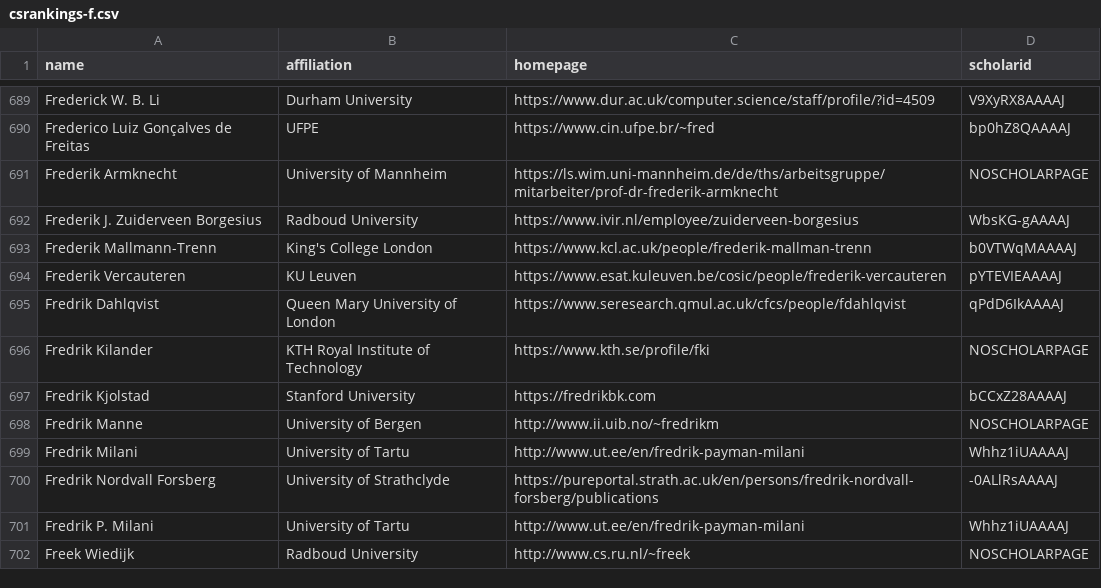
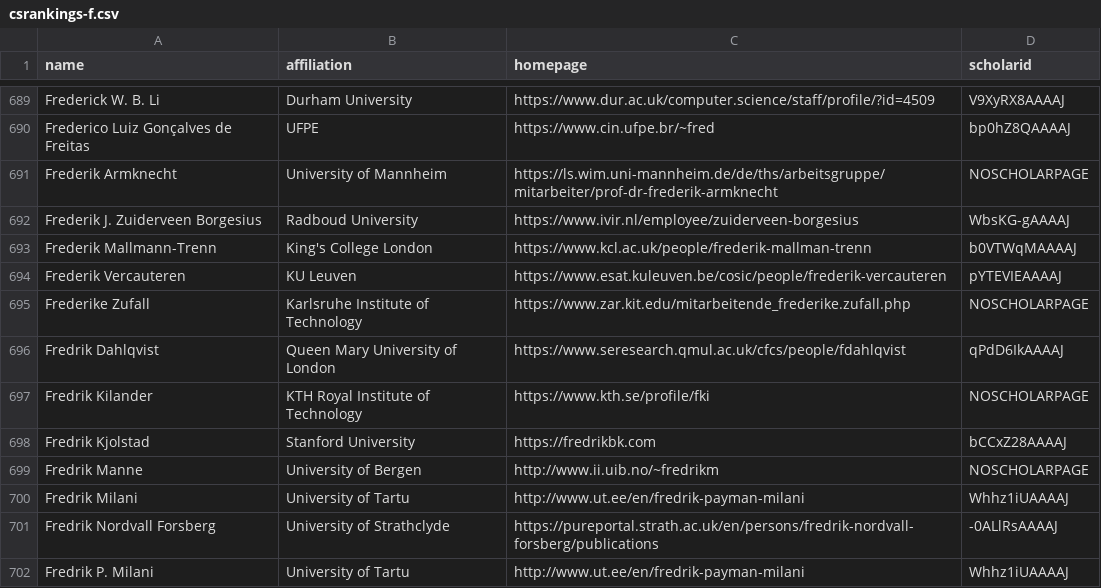
Before and after one commit to LiuFang816/CSrankings, a CSV file: csrankings-f.csv, drawn as a sheet; only a part is shown, gaps mark what is left out; the shorter side is filled out with more unchanged rows; the diff names each change by its address in the sheet, - before the commit and + after, or states it on an @@ line.

```diff
--- a/csrankings-f.csv
+++ b/csrankings-f.csv
+row 695: Frederike Zufall | Karlsruhe Institute of Technology | https://www.zar.kit.edu/mitarbeitende_frederike.zufall.php | NOSCHOLARPAGE
```
Also changed, not shown: csrankings-b.csv, csrankings-j.csv, 9 other files.
